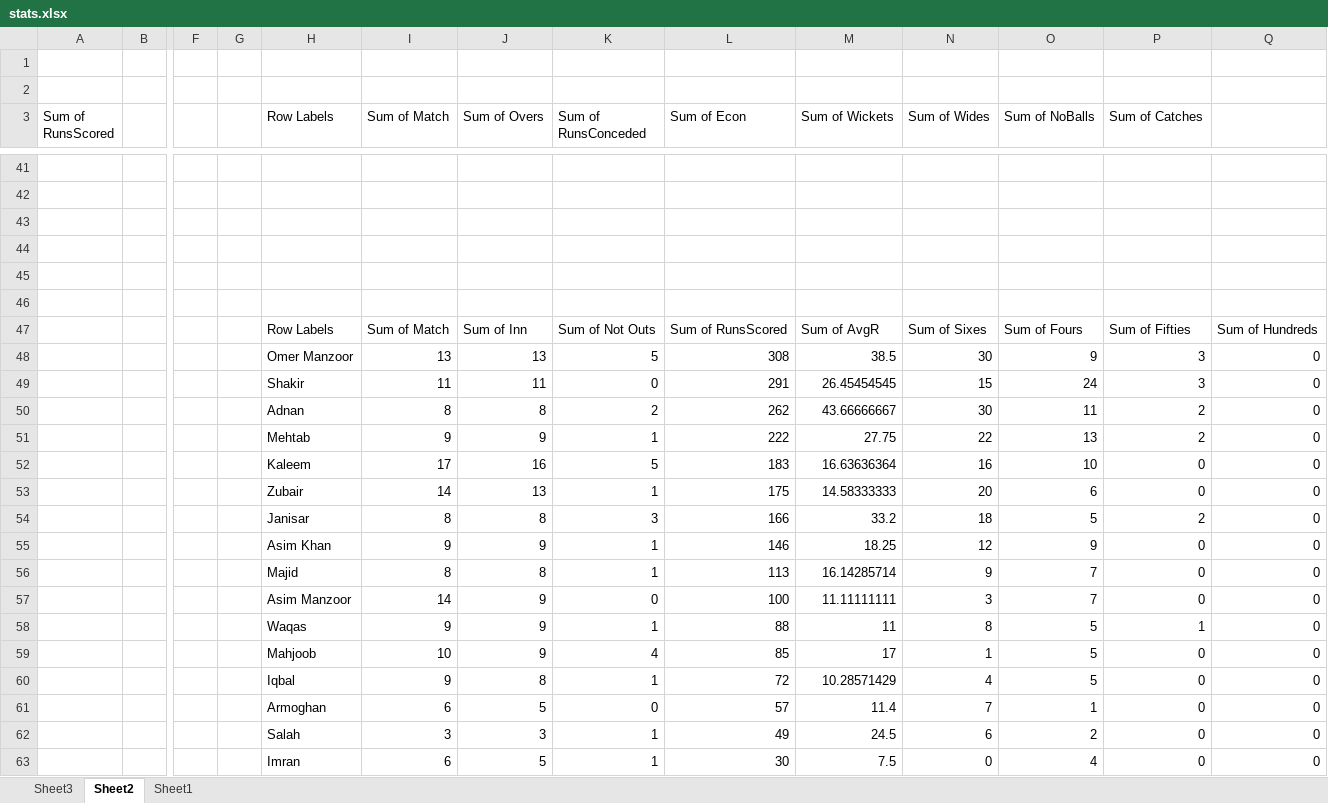
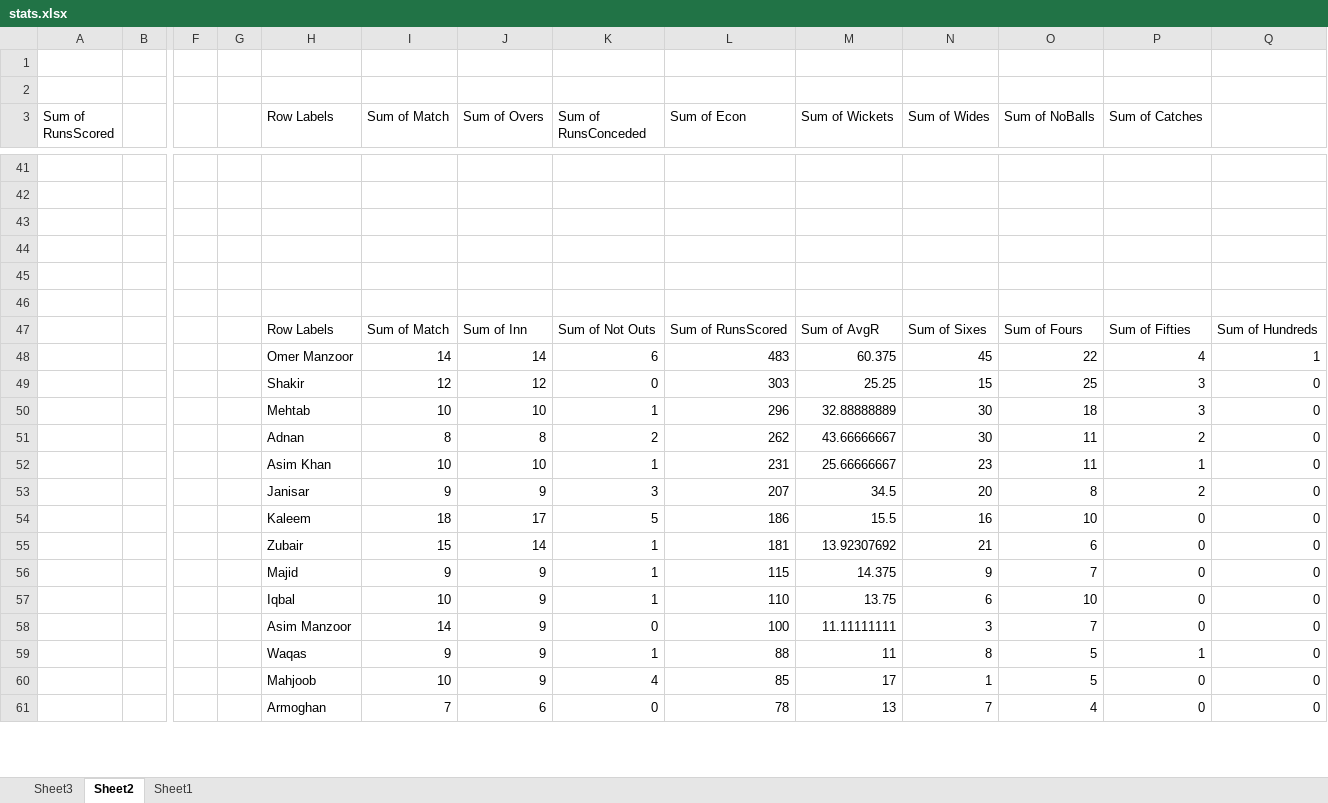
Before and after one commit to kaleemnet/pakcricketjo, an Excel workbook: stats/stats.xlsx, sheet Sheet2, drawn as a sheet; only a part is shown, gaps mark what is left out; values as stored, in another font and other column widths than the file's, no borders; removed rows and columns are numbered as before the commit, all else as after; rows hold the shown columns only; the diff covers the shown part only; the diff names each change by its address in the sheet, - before the commit and + after, or states it on an @@ line.

```diff
--- a/stats/stats.xlsx (sheet Sheet2)
+++ b/stats/stats.xlsx (sheet Sheet2)
-row 48:  |  |  |  | Omer Manzoor | 13 | 13 | 5 | 308 | 38.5 | 30 | 9 | 3 | 0
-row 49:  |  |  |  | Shakir | 11 | 11 | 0 | 291 | 26.45454545 | 15 | 24 | 3 | 0
+row 48:  |  |  |  | Omer Manzoor | 14 | 14 | 6 | 483 | 60.375 | 45 | 22 | 4 | 1
+row 49:  |  |  |  | Shakir | 12 | 12 | 0 | 303 | 25.25 | 15 | 25 | 3 | 0
+row 50:  |  |  |  | Mehtab | 10 | 10 | 1 | 296 | 32.88888889 | 30 | 18 | 3 | 0
-row 51:  |  |  |  | Mehtab | 9 | 9 | 1 | 222 | 27.75 | 22 | 13 | 2 | 0
+row 52:  |  |  |  | Asim Khan | 10 | 10 | 1 | 231 | 25.66666667 | 23 | 11 | 1 | 0
+row 53:  |  |  |  | Janisar | 9 | 9 | 3 | 207 | 34.5 | 20 | 8 | 2 | 0
-I54 (Sum of Match): 17
+I54 (Sum of Match): 18
-J54 (Sum of Overs): 16
+J54 (Sum of Overs): 17
-L54 (Sum of Econ): 183
+L54 (Sum of Econ): 186
-M54 (Sum of Wickets): 16.63636364
+M54 (Sum of Wickets): 15.5
-I55 (Sum of Match): 14
+I55 (Sum of Match): 15
-J55 (Sum of Overs): 13
+J55 (Sum of Overs): 14
-L55 (Sum of Econ): 175
+L55 (Sum of Econ): 181
-M55 (Sum of Wickets): 14.58333333
+M55 (Sum of Wickets): 13.92307692
-N55 (Sum of Wides): 20
+N55 (Sum of Wides): 21
-row 54:  |  |  |  | Janisar | 8 | 8 | 3 | 166 | 33.2 | 18 | 5 | 2 | 0
-row 55:  |  |  |  | Asim Khan | 9 | 9 | 1 | 146 | 18.25 | 12 | 9 | 0 | 0
-I56 (Sum of Match): 8
+I56 (Sum of Match): 9
-J56 (Sum of Overs): 8
+J56 (Sum of Overs): 9
-L56 (Sum of Econ): 113
+L56 (Sum of Econ): 115
-M56 (Sum of Wickets): 16.14285714
+M56 (Sum of Wickets): 14.375
+row 57:  |  |  |  | Iqbal | 10 | 9 | 1 | 110 | 13.75 | 6 | 10 | 0 | 0
-row 60:  |  |  |  | Iqbal | 9 | 8 | 1 | 72 | 10.28571429 | 4 | 5 | 0 | 0
-I61 (Sum of Match): 6
+I61 (Sum of Match): 7
-J61 (Sum of Overs): 5
+J61 (Sum of Overs): 6
-L61 (Sum of Econ): 57
+L61 (Sum of Econ): 78
-M61 (Sum of Wickets): 11.4
+M61 (Sum of Wickets): 13
-O61 (Sum of NoBalls): 1
+O61 (Sum of NoBalls): 4
-row 62:  |  |  |  | Salah | 3 | 3 | 1 | 49 | 24.5 | 6 | 2 | 0 | 0
-row 63:  |  |  |  | Imran | 6 | 5 | 1 | 30 | 7.5 | 0 | 4 | 0 | 0
```
Also changed, not shown: 20 added rows, 18 removed rows, 3 moved rows and 31 edited cells elsewhere in this sheet, sheet Sheet1, sheet Sheet3, 4 other files.
